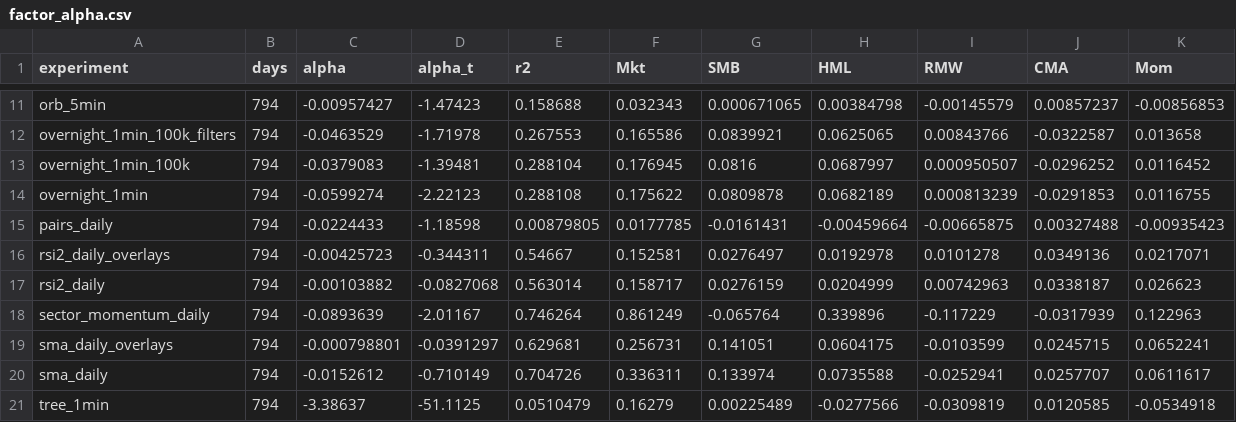
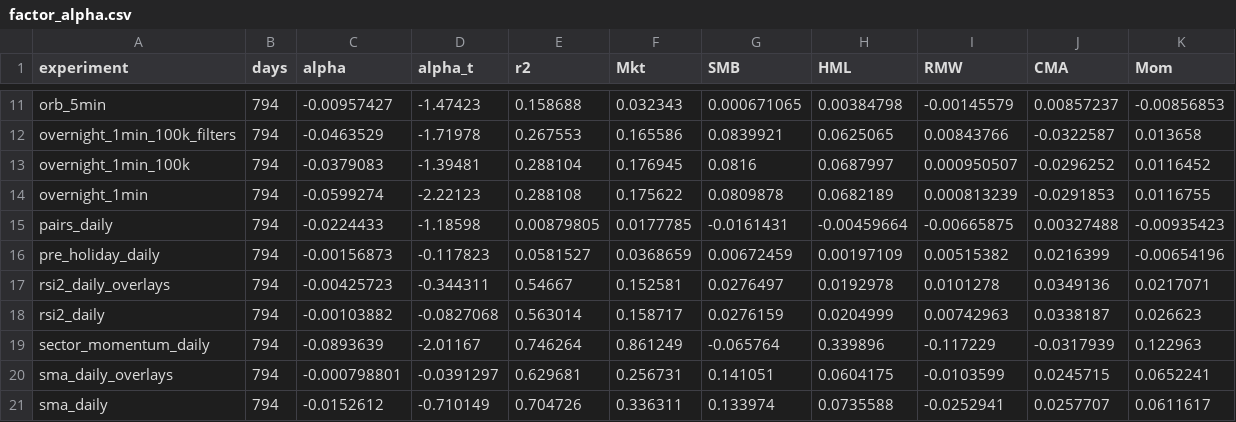
Before and after one commit to sermelo/algotrader, a CSV file: results/broad/factor_alpha.csv, drawn as a sheet; only a part is shown, gaps mark what is left out; the shorter side is filled out with more unchanged rows.

```diff
--- a/results/broad/factor_alpha.csv
+++ b/results/broad/factor_alpha.csv
@@ -15,2 +15,3 @@ overnight_1min,794,-0.0599274,-2.22123,0.288108,0.175622,0.0809878,0.0682189,0.0
 pairs_daily,794,-0.0224433,-1.18598,0.00879805,0.0177785,-0.0161431,-0.00459664,-0.00665875,0.00327488,-0.00935423
+pre_holiday_daily,794,-0.00156873,-0.117823,0.0581527,0.0368659,0.00672459,0.00197109,0.00515382,0.0216399,-0.00654196
 rsi2_daily_overlays,794,-0.00425723,-0.344311,0.54667,0.152581,0.0276497,0.0192978,0.0101278,0.0349136,0.0217071
```
Also changed, not shown: results/factor_alpha.csv, 25 other files.
